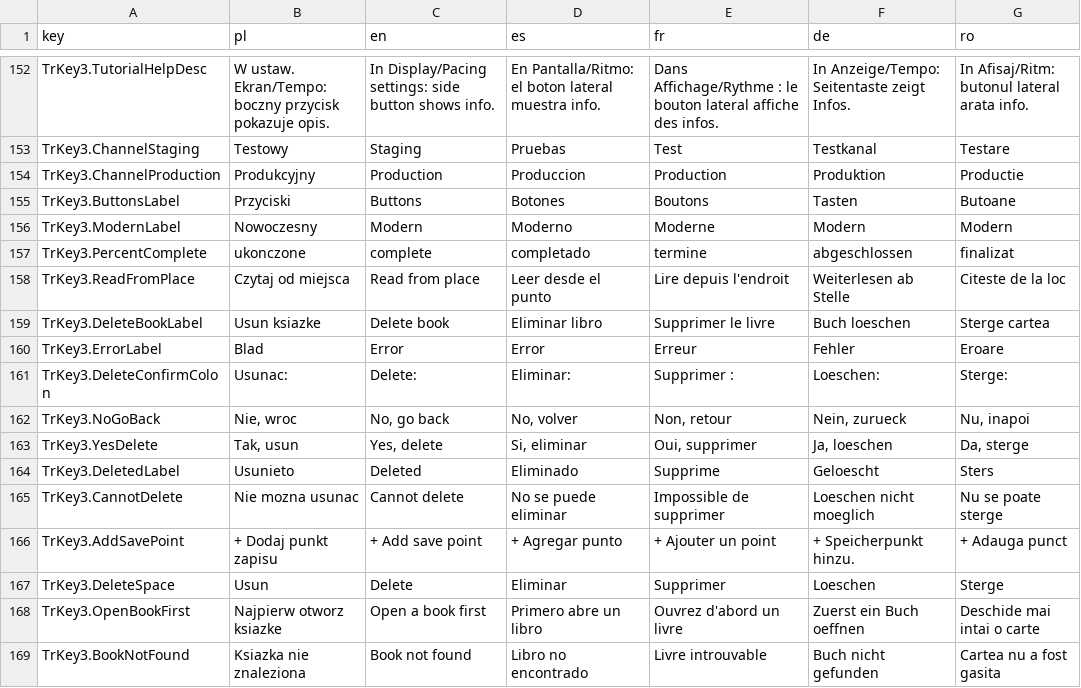
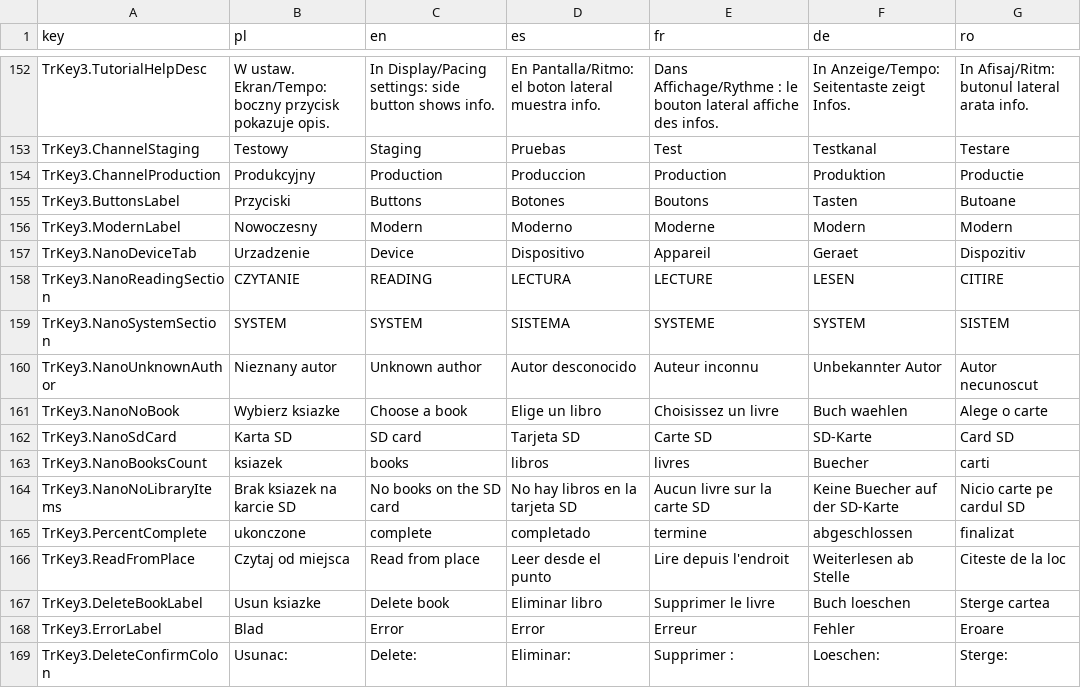
Before and after one commit to GRKarol/czytnik01, a CSV file: tools/translations.csv, drawn as a sheet; only a part is shown, gaps mark what is left out; the shorter side is filled out with more unchanged rows.

```diff
--- a/tools/translations.csv
+++ b/tools/translations.csv
@@ -156,2 +156,10 @@ TrKey3.ButtonsLabel;Przyciski;Buttons;Botones;Boutons;Tasten;Butoane
 TrKey3.ModernLabel;Nowoczesny;Modern;Moderno;Moderne;Modern;Modern
+TrKey3.NanoDeviceTab;Urzadzenie;Device;Dispositivo;Appareil;Geraet;Dispozitiv
+TrKey3.NanoReadingSection;CZYTANIE;READING;LECTURA;LECTURE;LESEN;CITIRE
+TrKey3.NanoSystemSection;SYSTEM;SYSTEM;SISTEMA;SYSTEME;SYSTEM;SISTEM
+TrKey3.NanoUnknownAuthor;Nieznany autor;Unknown author;Autor desconocido;Auteur inconnu;Unbekannter Autor;Autor necunoscut
+TrKey3.NanoNoBook;Wybierz ksiazke;Choose a book;Elige un libro;Choisissez un livre;Buch waehlen;Alege o carte
+TrKey3.NanoSdCard;Karta SD;SD card;Tarjeta SD;Carte SD;SD-Karte;Card SD
+TrKey3.NanoBooksCount;ksiazek;books;libros;livres;Buecher;carti
+TrKey3.NanoNoLibraryItems;Brak ksiazek na karcie SD;No books on the SD card;No hay libros en la tarjeta SD;Aucun livre sur la carte SD;Keine Buecher auf der SD-Karte;Nicio carte pe cardul SD
 TrKey3.PercentComplete;ukonczone;complete;completado;termine;abgeschlossen;finalizat
```
Also changed, not shown: 12 other files.
